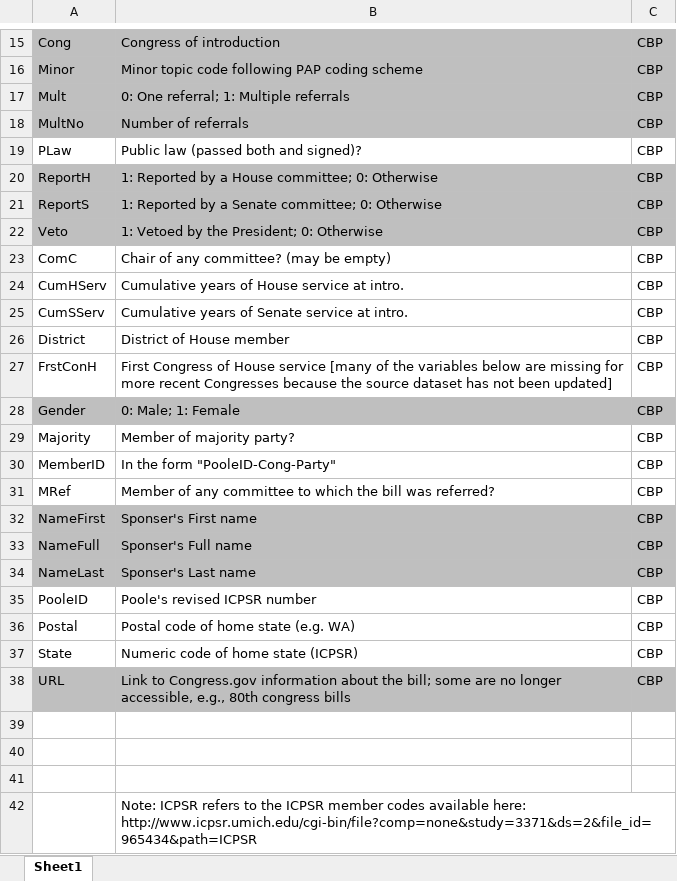
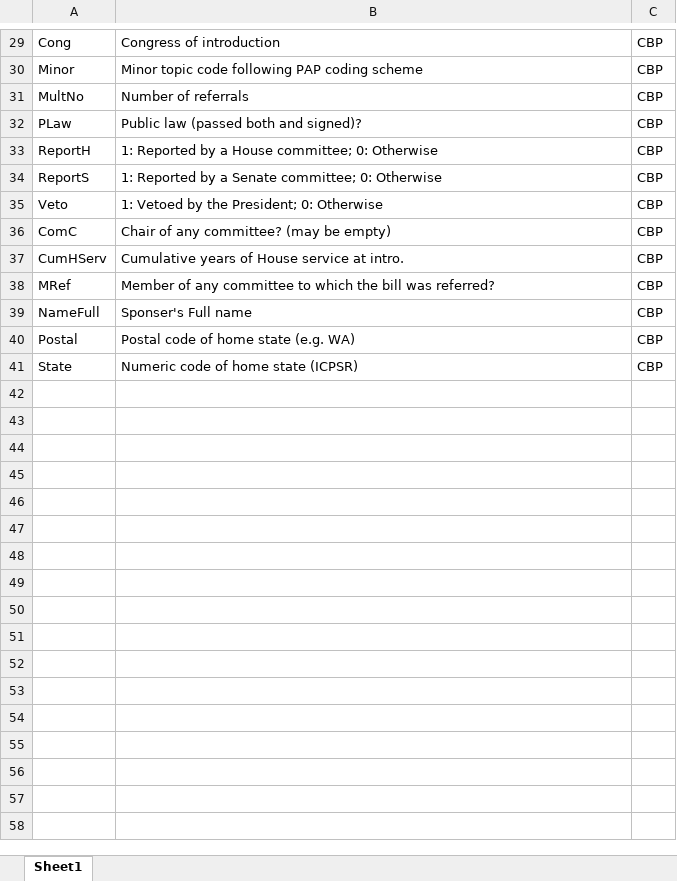
Before and after one commit to asheshrambachan/LanguageModel_Labels, an Excel workbook: congressional_bills/01_bills/bills_codebook.xlsx, sheet Sheet1, drawn as a sheet; only a part is shown, gaps mark what is left out; values as stored, in another font and other column widths than the file's, no borders; removed rows and columns are numbered as before the commit, all else as after; the diff covers the shown part only; the diff names each change by its address in the sheet, - before the commit and + after, or states it on an @@ line.

Commit message:
[CB] Added bills metadata to prompts and responses + Modified plots to group by model

```diff
--- a/congressional_bills/01_bills/bills_codebook.xlsx (sheet Sheet1)
+++ b/congressional_bills/01_bills/bills_codebook.xlsx (sheet Sheet1)
-A29:C30 fill: #BFBFBF
+A29:C30 fill: none
-row 17: Mult | 0: One referral; 1: Multiple referrals | CBP
-A31:C31 fill: #BFBFBF
+A31:C31 fill: none
-A33:C35 fill: #BFBFBF
+A33:C35 fill: none
-row 25: CumSServ | Cumulative years of Senate service at intro. | CBP
-row 26: District | District of House member | CBP
-row 27: FrstConH | First Congress of House service [many of the variables below are missing for more recent Congresses because the source dataset has not been updated] | CBP
-row 28: Gender | 0: Male; 1: Female | CBP
-row 29: Majority | Member of majority party? | CBP
-row 30: MemberID | In the form "PooleID-Cong-Party" | CBP
-row 32: NameFirst | Sponser's First name | CBP
-A39:C39 fill: #BFBFBF
+A39:C39 fill: none
-row 34: NameLast | Sponser's Last name | CBP
-row 35: PooleID | Poole's revised ICPSR number | CBP
-row 38: URL | Link to Congress.gov information about the bill; some are no longer accessible, e.g., 80th congress bills | CBP
-row 39: (empty)
-row 40: (empty)
-row 41: (empty)
-row 42:  | Note: ICPSR refers to the ICPSR member codes available here: http://www.icpsr.umich.edu/cgi-bin/file?comp=none&study=3371&ds=2&file_id=965434&path=ICPSR
```
Also changed, not shown: 15 added rows, 2 removed rows, 9 edited cells and cell formats elsewhere in this sheet, 6 other files.
